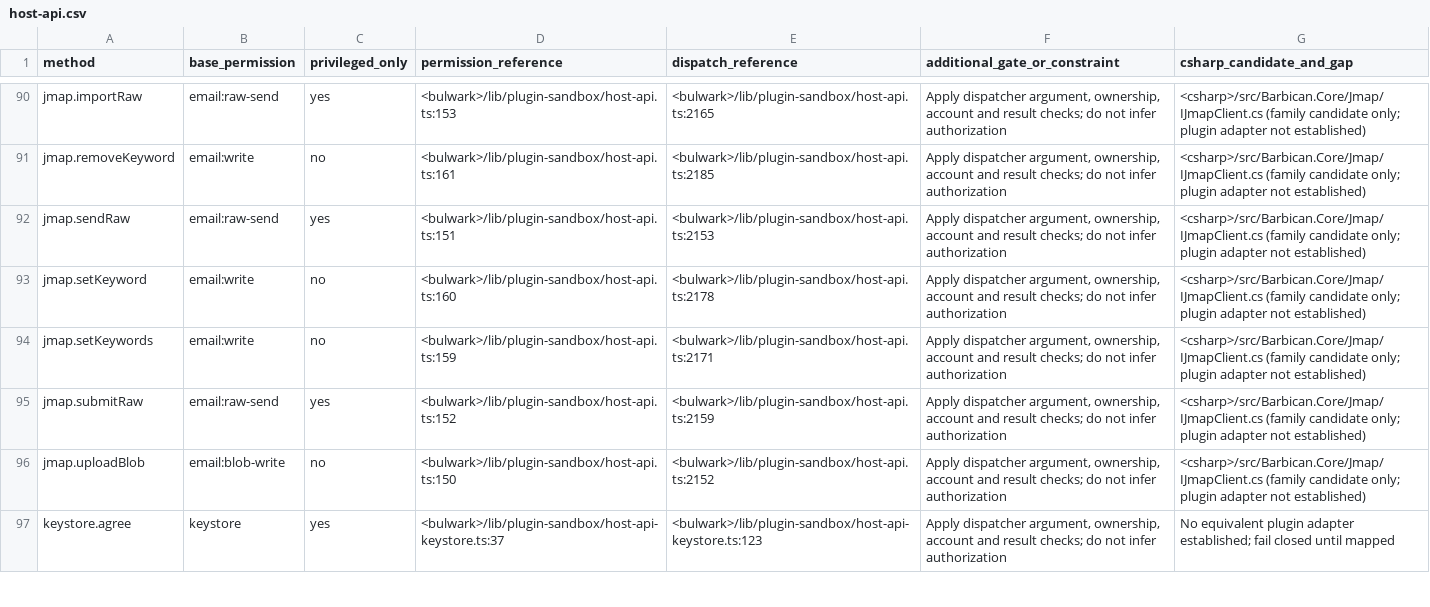
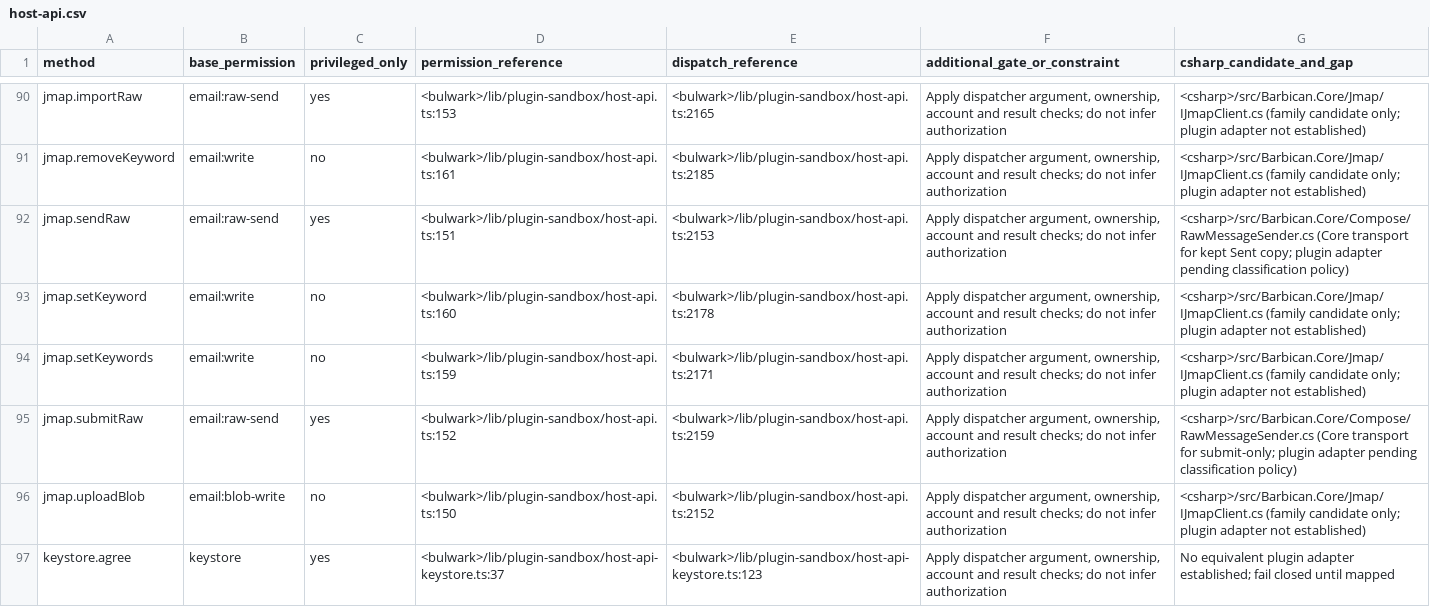
Before and after one commit to Kaan88/barbican, a CSV file: spec/plugins/host-api.csv, drawn as a sheet; only a part is shown, gaps mark what is left out.

Commit message:
Add guarded raw JMAP message submission

```diff
--- a/spec/plugins/host-api.csv
+++ b/spec/plugins/host-api.csv
@@ -91,6 +91,6 @@ jmap.importRaw,email:raw-send,yes,<bulwark>/lib/plugin-sandbox/host-api.ts:153,<
 jmap.removeKeyword,email:write,no,<bulwark>/lib/plugin-sandbox/host-api.ts:161,<bulwark>/lib/plugin-sandbox/host-api.ts:2185,"Apply dispatcher argument, ownership, account and result checks; do not infer authorization",<csharp>/src/Barbican.Core/Jmap/IJmapClient.cs (family candidate only; plugin adapter not established)
-jmap.sendRaw,email:raw-send,yes,<bulwark>/lib/plugin-sandbox/host-api.ts:151,<bulwark>/lib/plugin-sandbox/host-api.ts:2153,"Apply dispatcher argument, ownership, account and result checks; do not infer authorization",<csharp>/src/Barbican.Core/Jmap/IJmapClient.cs (family candidate only; plugin adapter not established)
+jmap.sendRaw,email:raw-send,yes,<bulwark>/lib/plugin-sandbox/host-api.ts:151,<bulwark>/lib/plugin-sandbox/host-api.ts:2153,"Apply dispatcher argument, ownership, account and result checks; do not infer authorization",<csharp>/src/Barbican.Core/Compose/RawMessageSender.cs (Core transport for kept Sent copy; plugin adapter pending classification policy)
 jmap.setKeyword,email:write,no,<bulwark>/lib/plugin-sandbox/host-api.ts:160,<bulwark>/lib/plugin-sandbox/host-api.ts:2178,"Apply dispatcher argument, ownership, account and result checks; do not infer authorization",<csharp>/src/Barbican.Core/Jmap/IJmapClient.cs (family candidate only; plugin adapter not established)
 jmap.setKeywords,email:write,no,<bulwark>/lib/plugin-sandbox/host-api.ts:159,<bulwark>/lib/plugin-sandbox/host-api.ts:2171,"Apply dispatcher argument, ownership, account and result checks; do not infer authorization",<csharp>/src/Barbican.Core/Jmap/IJmapClient.cs (family candidate only; plugin adapter not established)
-jmap.submitRaw,email:raw-send,yes,<bulwark>/lib/plugin-sandbox/host-api.ts:152,<bulwark>/lib/plugin-sandbox/host-api.ts:2159,"Apply dispatcher argument, ownership, account and result checks; do not infer authorization",<csharp>/src/Barbican.Core/Jmap/IJmapClient.cs (family candidate only; plugin adapter not established)
+jmap.submitRaw,email:raw-send,yes,<bulwark>/lib/plugin-sandbox/host-api.ts:152,<bulwark>/lib/plugin-sandbox/host-api.ts:2159,"Apply dispatcher argument, ownership, account and result checks; do not infer authorization",<csharp>/src/Barbican.Core/Compose/RawMessageSender.cs (Core transport for submit-only; plugin adapter pending classification policy)
 jmap.uploadBlob,email:blob-write,no,<bulwark>/lib/plugin-sandbox/host-api.ts:150,<bulwark>/lib/plugin-sandbox/host-api.ts:2152,"Apply dispatcher argument, ownership, account and result checks; do not infer authorization",<csharp>/src/Barbican.Core/Jmap/IJmapClient.cs (family candidate only; plugin adapter not established)
```
Also changed, not shown: 16 other files.
